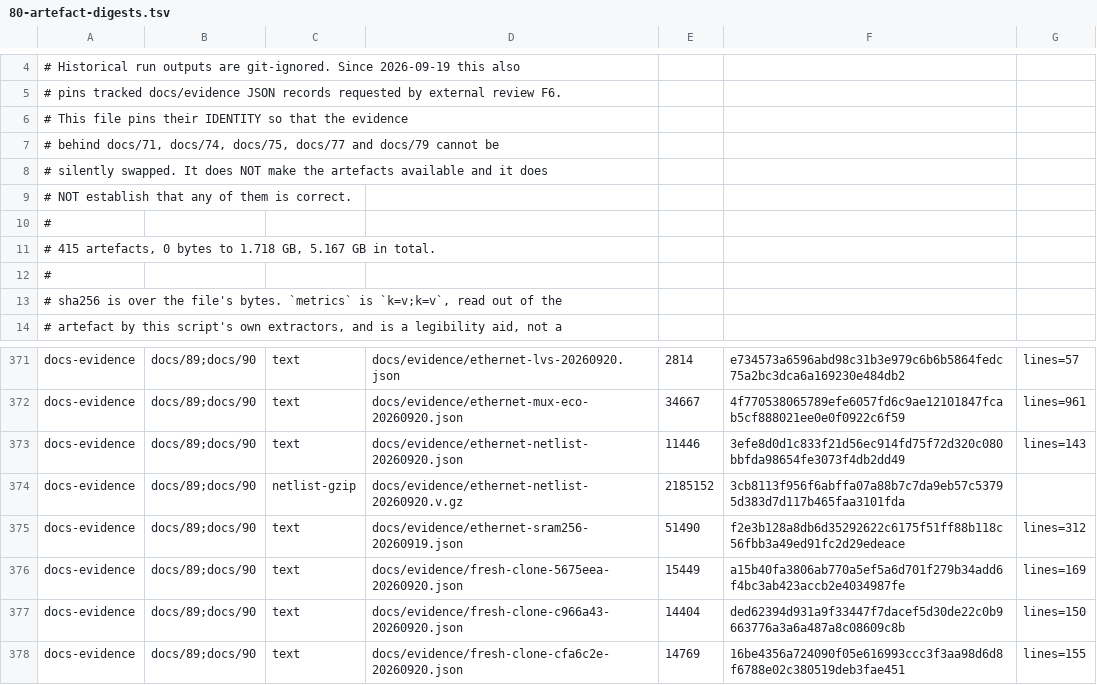
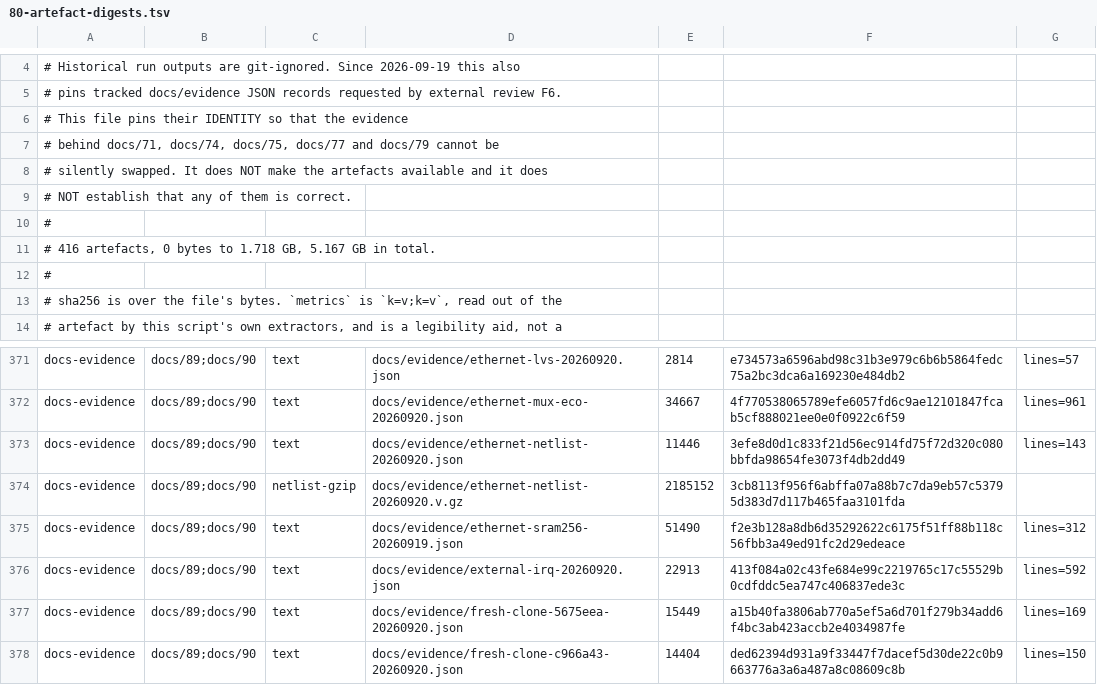
Before and after one commit to Melihakbulut221/nssoc, a TSV file: docs/80-artefact-digests.tsv, drawn as a sheet; only a part is shown, gaps mark what is left out; the shorter side is filled out with more unchanged rows.

Commit message:
Add external level interrupt and preserve interrupted t0

```diff
--- a/docs/80-artefact-digests.tsv
+++ b/docs/80-artefact-digests.tsv
@@ -10,3 +10,3 @@
 #
-# 415 artefacts, 0 bytes to 1.718 GB, 5.167 GB in total.
+# 416 artefacts, 0 bytes to 1.718 GB, 5.167 GB in total.
 #
@@ -375,2 +375,3 @@ docs-evidence	docs/89;docs/90	netlist-gzip	docs/evidence/ethernet-netlist-202609
 docs-evidence	docs/89;docs/90	text	docs/evidence/ethernet-sram256-20260919.json	51490	f2e3b128a8db6d35292622c6175f51ff88b118c56fbb3a49ed91fc2d29edeace	lines=312
+docs-evidence	docs/89;docs/90	text	docs/evidence/external-irq-20260920.json	22913	413f084a02c43fe684e99c2219765c17c55529b0cdfddc5ea747c406837ede3c	lines=592
 docs-evidence	docs/89;docs/90	text	docs/evidence/fresh-clone-5675eea-20260920.json	15449	a15b40fa3806ab770a5ef5a6d701f279b34add6f4bc3ab423accb2e4034987fe	lines=169
```
Also changed, not shown: 20 other files.
